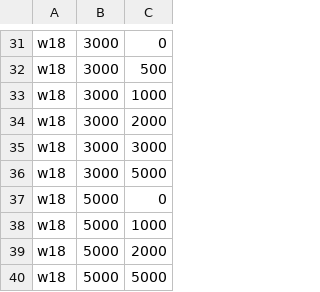
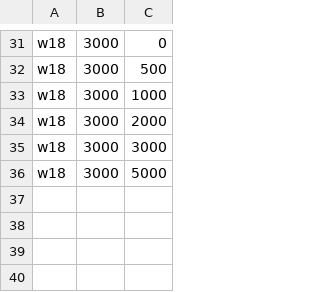
Before and after one commit to pbhandar2/CacheLib, a CSV file: experiments/data/custom_tier_sizes/w18.csv, drawn as a sheet; only a part is shown, gaps mark what is left out; the diff names each change by its address in the sheet, - before the commit and + after, or states it on an @@ line.

```diff
--- a/experiments/data/custom_tier_sizes/w18.csv
+++ b/experiments/data/custom_tier_sizes/w18.csv
-row 37: w18 | 5000 | 0
-row 38: w18 | 5000 | 1000
-row 39: w18 | 5000 | 2000
-row 40: w18 | 5000 | 5000
```
Also changed, not shown: experiments/data/custom_tier_sizes/w20.csv, 2 other files.
